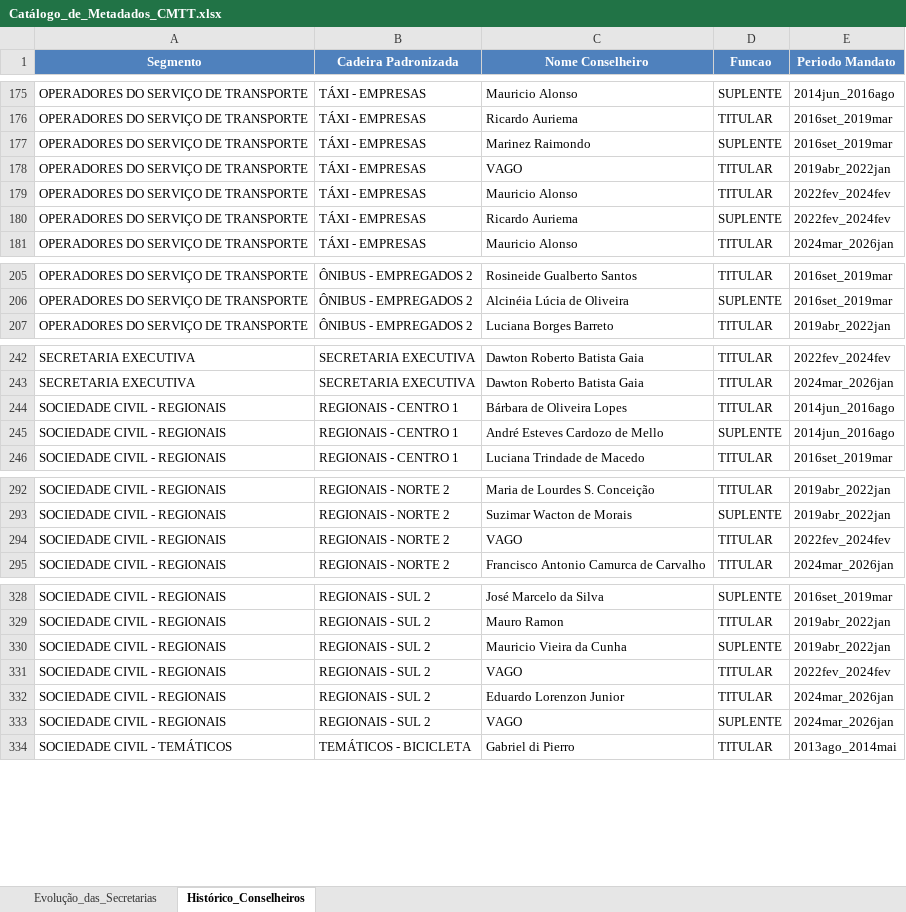
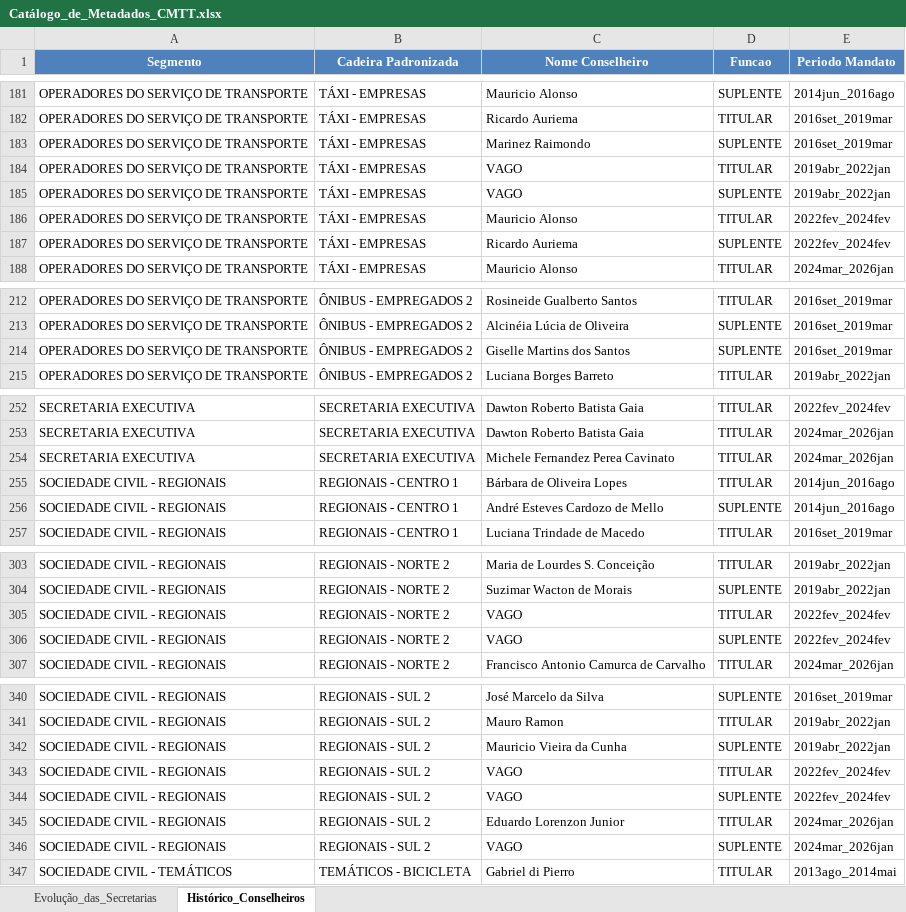
Before and after one commit to giselehbarbosa-dev/CodigoCMTT, an Excel workbook: outputs/relatorios/Catálogo_de_Metadados_CMTT.xlsx, sheet Histórico_Conselheiros, drawn as a sheet; only a part is shown, gaps mark what is left out; values as stored, in another font and other column widths than the file's, no borders; the diff covers the shown part only; the diff names each change by its address in the sheet, - before the commit and + after, or states it on an @@ line.

```diff
--- a/outputs/relatorios/Catálogo_de_Metadados_CMTT.xlsx (sheet Histórico_Conselheiros)
+++ b/outputs/relatorios/Catálogo_de_Metadados_CMTT.xlsx (sheet Histórico_Conselheiros)
+row 185: OPERADORES DO SERVIÇO DE TRANSPORTE | TÁXI - EMPRESAS | VAGO | SUPLENTE | 2019abr_2022jan
+row 214: OPERADORES DO SERVIÇO DE TRANSPORTE | ÔNIBUS - EMPREGADOS 2 | Giselle Martins dos Santos | SUPLENTE | 2016set_2019mar
+row 254: SECRETARIA EXECUTIVA | SECRETARIA EXECUTIVA | Michele Fernandez Perea Cavinato | TITULAR | 2024mar_2026jan
+row 306: SOCIEDADE CIVIL - REGIONAIS | REGIONAIS - NORTE 2 | VAGO | SUPLENTE | 2022fev_2024fev
+row 344: SOCIEDADE CIVIL - REGIONAIS | REGIONAIS - SUL 2 | VAGO | SUPLENTE | 2022fev_2024fev
```
Also changed, not shown: 27 added rows and 3 edited cells elsewhere in this sheet, dados/base_dados/base_mandatosCMTT.xlsx, 5 other files.
